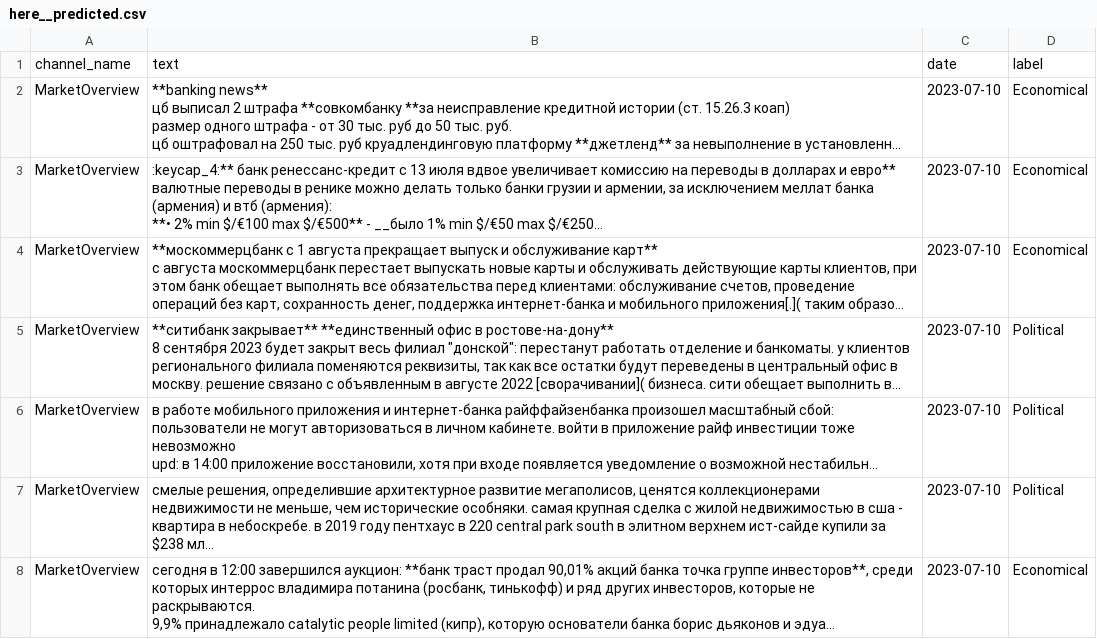
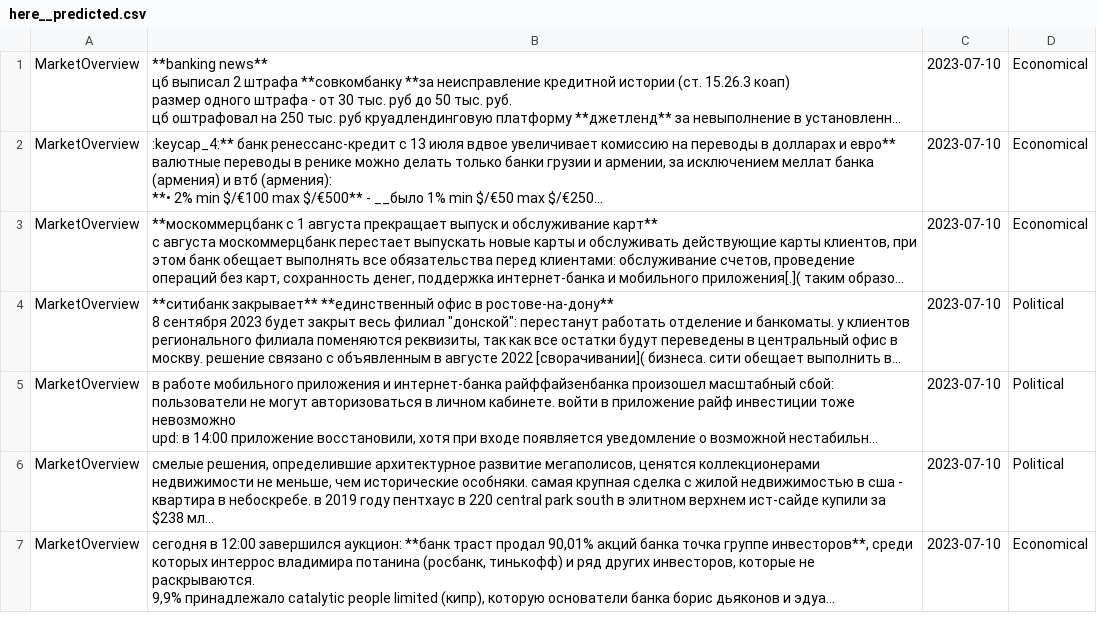
Before and after one commit to kinfi4/Kin-Txt, a CSV file: kin-models/news-classification/scripts/here__predicted.csv, drawn as a sheet; only a part is shown; long unchanged cells end in …; the diff names each change by its address in the sheet, - before the commit and + after, or states it on an @@ line.

Commit message:
Models improved

```diff
--- a/kin-models/news-classification/scripts/here__predicted.csv
+++ b/kin-models/news-classification/scripts/here__predicted.csv
-row 1: channel_name | text | date | label
```
Also changed, not shown: 19 other files.
